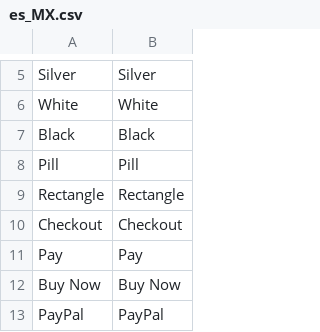
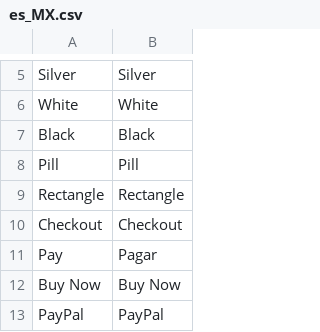
Before and after one commit to qbo-tech/magento2-paypal-commerce-platform, a CSV file: i18n/es_MX.csv, drawn as a sheet; only a part is shown, gaps mark what is left out; the diff covers the shown part only.

```diff
--- a/i18n/es_MX.csv
+++ b/i18n/es_MX.csv
@@ -10,3 +10,3 @@ Rectangle,Rectangle
 Checkout,Checkout
-Pay,Pay
+Pay,"Pagar"
 "Buy Now","Buy Now"
```
Also changed, not shown: 7 added rows, 3 removed rows and 3 edited cells elsewhere in this file, 3 other files.
